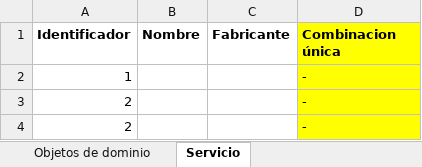
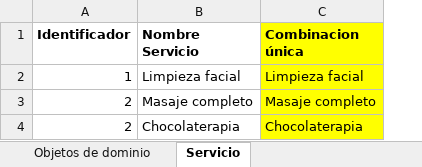
Before and after one commit to cristianospina/DOO, an Excel workbook: SpaOnline/Servicio - Muestreo Datos.xlsx, sheet Servicio, drawn as a sheet; values as stored, in another font and other column widths than the file's, no borders; removed rows and columns are numbered as before the commit, all else as after; the diff names each change by its address in the sheet, - before the commit and + after, or states it on an @@ line.

```diff
--- a/SpaOnline/Servicio - Muestreo Datos.xlsx (sheet Servicio)
+++ b/SpaOnline/Servicio - Muestreo Datos.xlsx (sheet Servicio)
-column B (Nombre), empty
-column C (Fabricante), empty
+column B (Nombre Servicio), rows 2-4: Limpieza facial | Masaje completo | Chocolaterapia
-C2 (Combinacion única): -
+C2 (Combinacion única): Limpieza facial
-C3 (Combinacion única): -
+C3 (Combinacion única): Masaje completo
-C4 (Combinacion única): -
+C4 (Combinacion única): Chocolaterapia
```
Also changed, not shown: SpaOnline/CitaReserva - Muestreo Datos.xlsx, SpaOnline/Inventarios - Muestreo Datos.xlsx, 2 other files.
